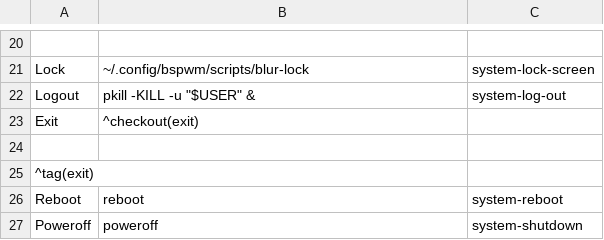
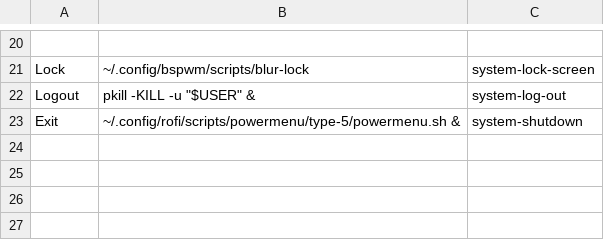
Before and after one commit to renantmagalhaes/workstation, a CSV file: desktop/source/bspwm/config/jgmenu/custom.csv, drawn as a sheet; only a part is shown, gaps mark what is left out.

```diff
--- a/desktop/source/bspwm/config/jgmenu/custom.csv
+++ b/desktop/source/bspwm/config/jgmenu/custom.csv
@@ -22,6 +22,2 @@ Lock,~/.config/bspwm/scripts/blur-lock,system-lock-screen
 Logout,pkill -KILL -u "$USER" &,system-log-out
-Exit,^checkout(exit)
-
-^tag(exit)
-Reboot,reboot,system-reboot
-Poweroff,poweroff,system-shutdown
+Exit,~/.config/rofi/scripts/powermenu/type-5/powermenu.sh &,system-shutdown
```
Also changed, not shown: 1 other file.
